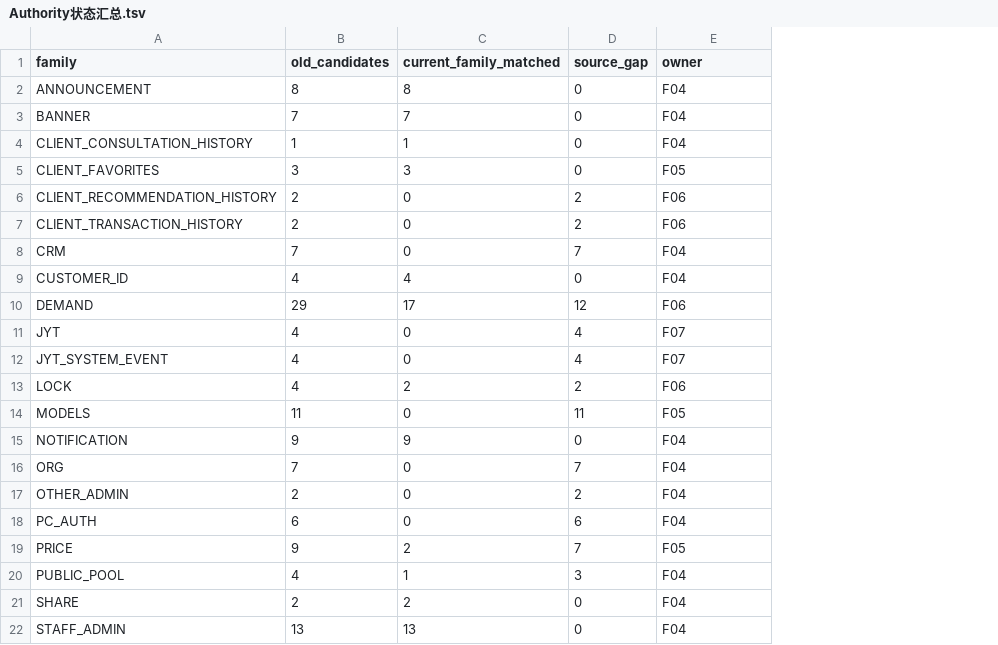
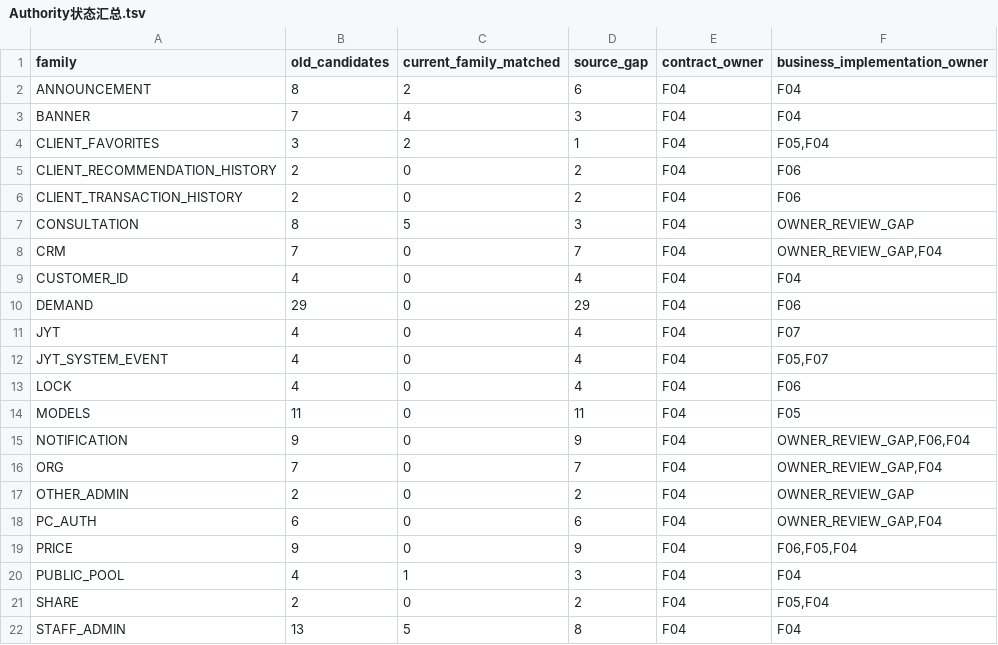
Before and after one commit to suzhe868-arch/mb, a TSV file: engineering/f04/authority-route-mapping/Authority状态汇总.tsv, drawn as a sheet; only a part is shown; removed rows and columns are numbered as before the commit, all else as after; the diff covers the shown part only; the diff names each change by its address in the sheet, - before the commit and + after, or states it on an @@ line.

```diff
--- a/engineering/f04/authority-route-mapping/Authority状态汇总.tsv
+++ b/engineering/f04/authority-route-mapping/Authority状态汇总.tsv
+column F (business_implementation_owner), rows 2-6: F04 | F04 | F05,F04 | F06 | F06; rows 8-22: OWNER_REVIEW_GAP,F04 | F04 | F06 | F07 | F05,F07 | F06 | F05 | OWNER_REVIEW_GAP,F06,F04 | OWNER_REVIEW_GAP,F04 | OWNER_REVIEW_GAP | OWNER_REVIEW_GAP,F04 | F06,F05,F04 | F04 | F05,F04 | F04
-E1: owner
+E1: contract_owner
-C2 (current_family_matched): 8
+C2 (current_family_matched): 2
-D2 (source_gap): 0
+D2 (source_gap): 6
-C3 (current_family_matched): 7
+C3 (current_family_matched): 4
-D3 (source_gap): 0
+D3 (source_gap): 3
-row 4: CLIENT_CONSULTATION_HISTORY | 1 | 1 | 0 | F04
-C4 (current_family_matched): 3
+C4 (current_family_matched): 2
-D4 (source_gap): 0
+D4 (source_gap): 1
-E4 (contract_owner): F05
+E4 (contract_owner): F04
-E5:E6 (contract_owner): F06
+E5:E6 (contract_owner): F04
+row 7: CONSULTATION | 8 | 5 | 3 | F04 | OWNER_REVIEW_GAP
-C9 (current_family_matched): 4
+C9 (current_family_matched): 0
-D9 (source_gap): 0
+D9 (source_gap): 4
-C10 (current_family_matched): 17
+C10 (current_family_matched): 0
-D10 (source_gap): 12
+D10 (source_gap): 29
-E10 (contract_owner): F06
+E10 (contract_owner): F04
-E11:E12 (contract_owner): F07
+E11:E12 (contract_owner): F04
-C13 (current_family_matched): 2
+C13 (current_family_matched): 0
-D13 (source_gap): 2
+D13 (source_gap): 4
-E13 (contract_owner): F06
+E13 (contract_owner): F04
-E14 (contract_owner): F05
+E14 (contract_owner): F04
-C15 (current_family_matched): 9
+C15 (current_family_matched): 0
-D15 (source_gap): 0
+D15 (source_gap): 9
-C19 (current_family_matched): 2
+C19 (current_family_matched): 0
-D19 (source_gap): 7
+D19 (source_gap): 9
-E19 (contract_owner): F05
+E19 (contract_owner): F04
-C21 (current_family_matched): 2
+C21 (current_family_matched): 0
-D21 (source_gap): 0
+D21 (source_gap): 2
-C22 (current_family_matched): 13
+C22 (current_family_matched): 5
-D22 (source_gap): 0
+D22 (source_gap): 8
```
Also changed, not shown: 1 added row and 16 edited cells elsewhere in this file, 7 other files.
